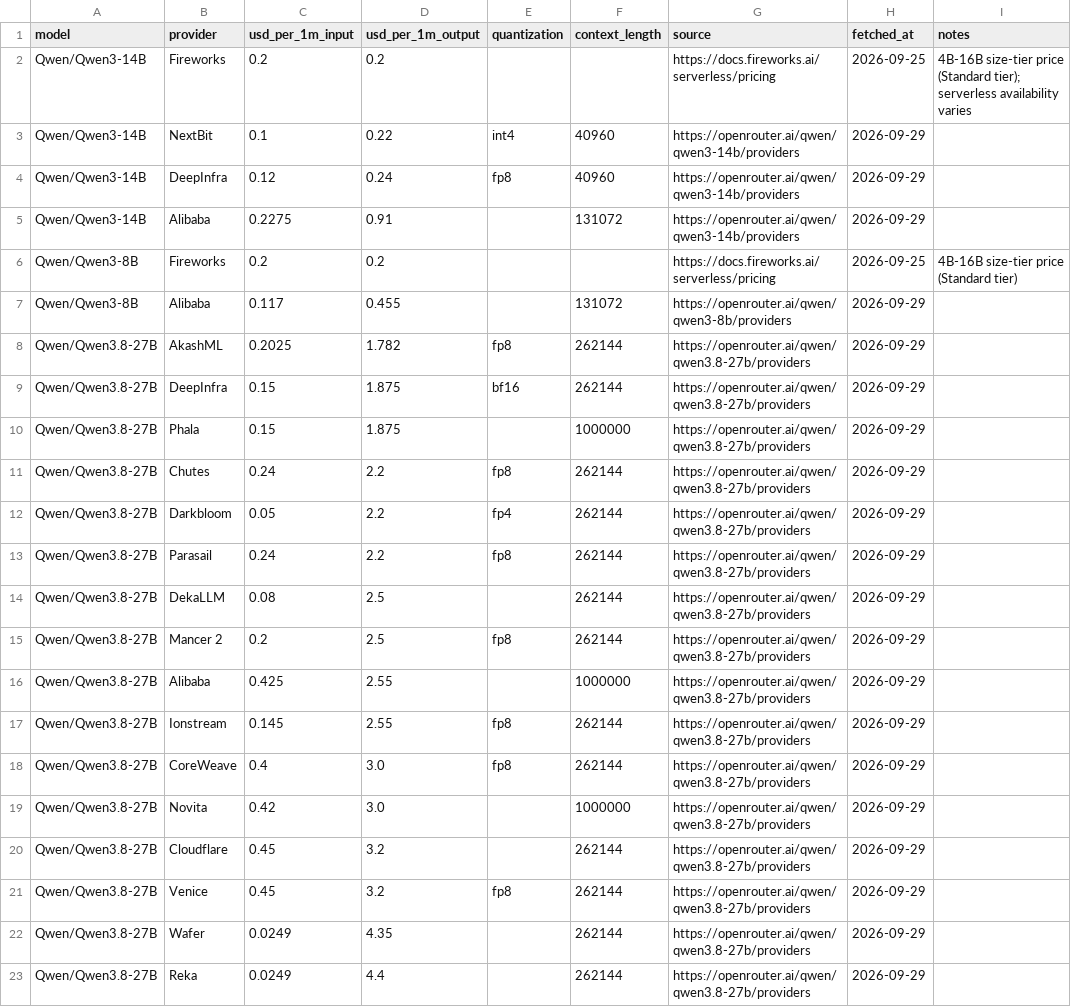
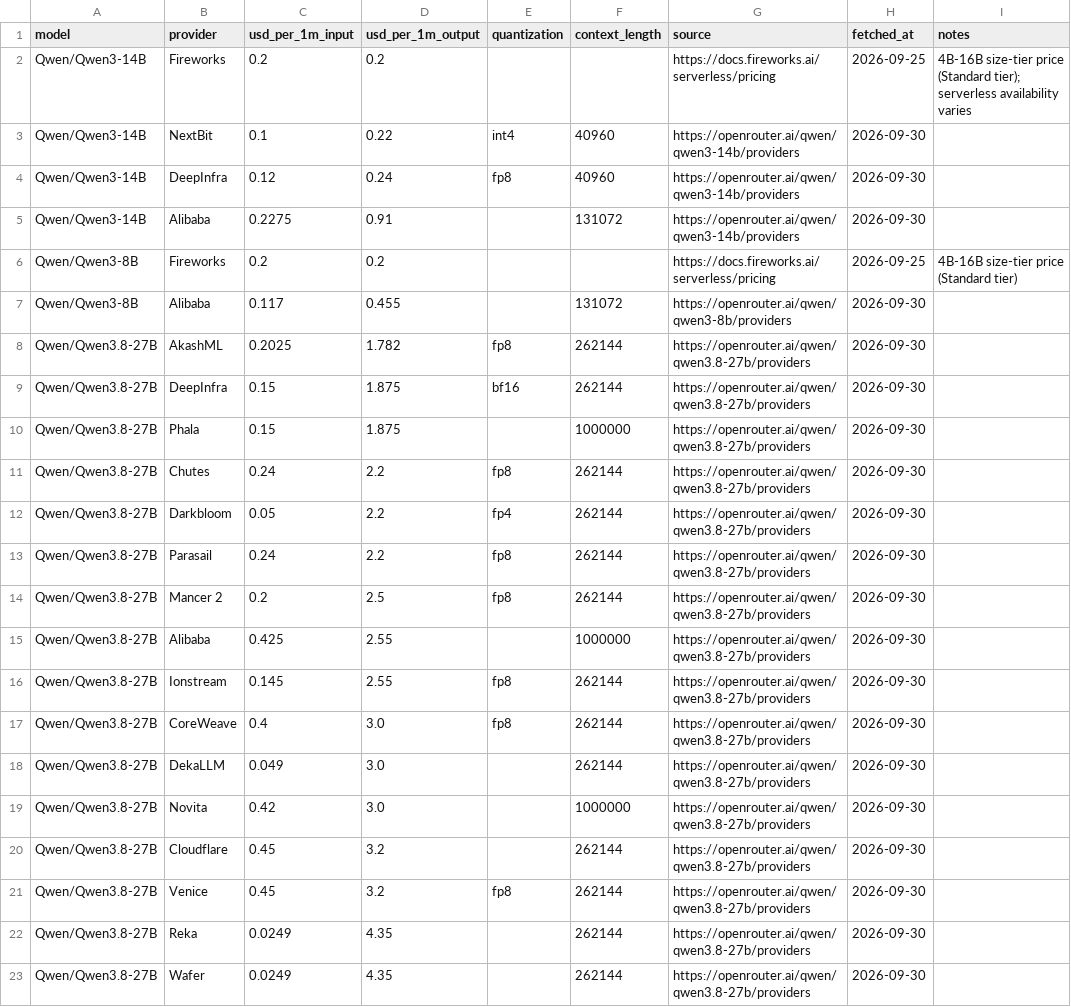
Before and after one commit to tgarg01/silybench-data, a CSV file: derived/csv/api_prices.csv, drawn as a sheet.

```diff
--- a/derived/csv/api_prices.csv
+++ b/derived/csv/api_prices.csv
@@ -2,22 +2,22 @@ model,provider,usd_per_1m_input,usd_per_1m_output,quantization,context_length,so
 Qwen/Qwen3-14B,Fireworks,0.2,0.2,,,https://docs.fireworks.ai/serverless/pricing,2026-09-25,4B-16B size-tier price (Standard tier); serverless availability varies
-Qwen/Qwen3-14B,NextBit,0.1,0.22,int4,40960,https://openrouter.ai/qwen/qwen3-14b/providers,2026-09-29,
-Qwen/Qwen3-14B,DeepInfra,0.12,0.24,fp8,40960,https://openrouter.ai/qwen/qwen3-14b/providers,2026-09-29,
-Qwen/Qwen3-14B,Alibaba,0.2275,0.91,,131072,https://openrouter.ai/qwen/qwen3-14b/providers,2026-09-29,
+Qwen/Qwen3-14B,NextBit,0.1,0.22,int4,40960,https://openrouter.ai/qwen/qwen3-14b/providers,2026-09-30,
+Qwen/Qwen3-14B,DeepInfra,0.12,0.24,fp8,40960,https://openrouter.ai/qwen/qwen3-14b/providers,2026-09-30,
+Qwen/Qwen3-14B,Alibaba,0.2275,0.91,,131072,https://openrouter.ai/qwen/qwen3-14b/providers,2026-09-30,
 Qwen/Qwen3-8B,Fireworks,0.2,0.2,,,https://docs.fireworks.ai/serverless/pricing,2026-09-25,4B-16B size-tier price (Standard tier)
-Qwen/Qwen3-8B,Alibaba,0.117,0.455,,131072,https://openrouter.ai/qwen/qwen3-8b/providers,2026-09-29,
-Qwen/Qwen3.8-27B,AkashML,0.2025,1.782,fp8,262144,https://openrouter.ai/qwen/qwen3.8-27b/providers,2026-09-29,
-Qwen/Qwen3.8-27B,DeepInfra,0.15,1.875,bf16,262144,https://openrouter.ai/qwen/qwen3.8-27b/providers,2026-09-29,
-Qwen/Qwen3.8-27B,Phala,0.15,1.875,,1000000,https://openrouter.ai/qwen/qwen3.8-27b/providers,2026-09-29,
-Qwen/Qwen3.8-27B,Chutes,0.24,2.2,fp8,262144,https://openrouter.ai/qwen/qwen3.8-27b/providers,2026-09-29,
-Qwen/Qwen3.8-27B,Darkbloom,0.05,2.2,fp4,262144,https://openrouter.ai/qwen/qwen3.8-27b/providers,2026-09-29,
-Qwen/Qwen3.8-27B,Parasail,0.24,2.2,fp8,262144,https://openrouter.ai/qwen/qwen3.8-27b/providers,2026-09-29,
-Qwen/Qwen3.8-27B,DekaLLM,0.08,2.5,,262144,https://openrouter.ai/qwen/qwen3.8-27b/providers,2026-09-29,
-Qwen/Qwen3.8-27B,Mancer 2,0.2,2.5,fp8,262144,https://openrouter.ai/qwen/qwen3.8-27b/providers,2026-09-29,
-Qwen/Qwen3.8-27B,Alibaba,0.425,2.55,,1000000,https://openrouter.ai/qwen/qwen3.8-27b/providers,2026-09-29,
-Qwen/Qwen3.8-27B,Ionstream,0.145,2.55,fp8,262144,https://openrouter.ai/qwen/qwen3.8-27b/providers,2026-09-29,
-Qwen/Qwen3.8-27B,CoreWeave,0.4,3.0,fp8,262144,https://openrouter.ai/qwen/qwen3.8-27b/providers,2026-09-29,
-Qwen/Qwen3.8-27B,Novita,0.42,3.0,,1000000,https://openrouter.ai/qwen/qwen3.8-27b/providers,2026-09-29,
-Qwen/Qwen3.8-27B,Cloudflare,0.45,3.2,,262144,https://openrouter.ai/qwen/qwen3.8-27b/providers,2026-09-29,
-Qwen/Qwen3.8-27B,Venice,0.45,3.2,fp8,262144,https://openrouter.ai/qwen/qwen3.8-27b/providers,2026-09-29,
-Qwen/Qwen3.8-27B,Wafer,0.0249,4.35,,262144,https://openrouter.ai/qwen/qwen3.8-27b/providers,2026-09-29,
-Qwen/Qwen3.8-27B,Reka,0.0249,4.4,,262144,https://openrouter.ai/qwen/qwen3.8-27b/providers,2026-09-29,
+Qwen/Qwen3-8B,Alibaba,0.117,0.455,,131072,https://openrouter.ai/qwen/qwen3-8b/providers,2026-09-30,
+Qwen/Qwen3.8-27B,AkashML,0.2025,1.782,fp8,262144,https://openrouter.ai/qwen/qwen3.8-27b/providers,2026-09-30,
+Qwen/Qwen3.8-27B,DeepInfra,0.15,1.875,bf16,262144,https://openrouter.ai/qwen/qwen3.8-27b/providers,2026-09-30,
+Qwen/Qwen3.8-27B,Phala,0.15,1.875,,1000000,https://openrouter.ai/qwen/qwen3.8-27b/providers,2026-09-30,
+Qwen/Qwen3.8-27B,Chutes,0.24,2.2,fp8,262144,https://openrouter.ai/qwen/qwen3.8-27b/providers,2026-09-30,
+Qwen/Qwen3.8-27B,Darkbloom,0.05,2.2,fp4,262144,https://openrouter.ai/qwen/qwen3.8-27b/providers,2026-09-30,
+Qwen/Qwen3.8-27B,Parasail,0.24,2.2,fp8,262144,https://openrouter.ai/qwen/qwen3.8-27b/providers,2026-09-30,
+Qwen/Qwen3.8-27B,Mancer 2,0.2,2.5,fp8,262144,https://openrouter.ai/qwen/qwen3.8-27b/providers,2026-09-30,
+Qwen/Qwen3.8-27B,Alibaba,0.425,2.55,,1000000,https://openrouter.ai/qwen/qwen3.8-27b/providers,2026-09-30,
+Qwen/Qwen3.8-27B,Ionstream,0.145,2.55,fp8,262144,https://openrouter.ai/qwen/qwen3.8-27b/providers,2026-09-30,
+Qwen/Qwen3.8-27B,CoreWeave,0.4,3.0,fp8,262144,https://openrouter.ai/qwen/qwen3.8-27b/providers,2026-09-30,
+Qwen/Qwen3.8-27B,DekaLLM,0.049,3.0,,262144,https://openrouter.ai/qwen/qwen3.8-27b/providers,2026-09-30,
+Qwen/Qwen3.8-27B,Novita,0.42,3.0,,1000000,https://openrouter.ai/qwen/qwen3.8-27b/providers,2026-09-30,
+Qwen/Qwen3.8-27B,Cloudflare,0.45,3.2,,262144,https://openrouter.ai/qwen/qwen3.8-27b/providers,2026-09-30,
+Qwen/Qwen3.8-27B,Venice,0.45,3.2,fp8,262144,https://openrouter.ai/qwen/qwen3.8-27b/providers,2026-09-30,
+Qwen/Qwen3.8-27B,Reka,0.0249,4.35,,262144,https://openrouter.ai/qwen/qwen3.8-27b/providers,2026-09-30,
+Qwen/Qwen3.8-27B,Wafer,0.0249,4.35,,262144,https://openrouter.ai/qwen/qwen3.8-27b/providers,2026-09-30,
```
Also changed, not shown: derived/csv/gpu_prices.csv, derived/csv/hosted_costs.csv, 4 other files.
